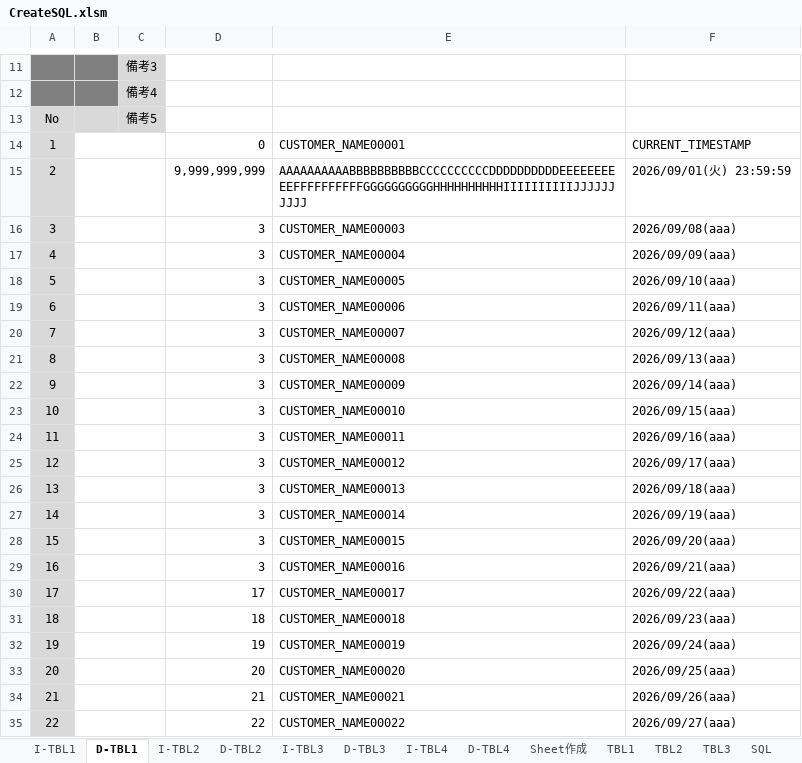
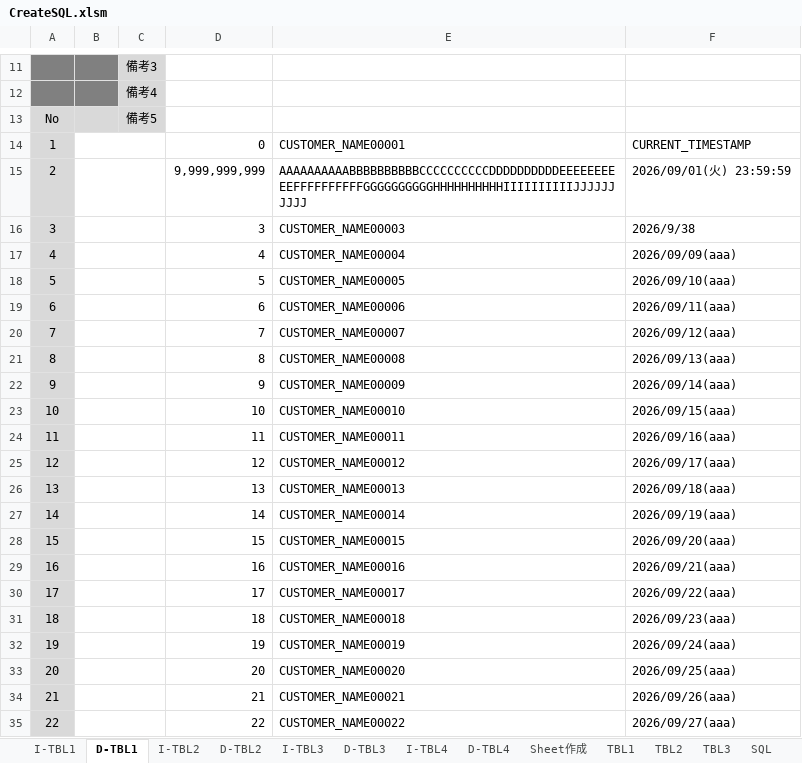
Before and after one commit to mevius02/tool, an Excel workbook: MCR/CreateSQL/CreateSQL.xlsm, sheet D-TBL1, drawn as a sheet; only a part is shown, gaps mark what is left out; values as stored, in another font and other column widths than the file's, no borders; charts and pictures and conditional formats not drawn; the diff names each change by its address in the sheet, - before the commit and + after, or states it on an @@ line.

```diff
--- a/MCR/CreateSQL/CreateSQL.xlsm (sheet D-TBL1)
+++ b/MCR/CreateSQL/CreateSQL.xlsm (sheet D-TBL1)
-F16: 2026/09/08(aaa)
+F16: 2026/9/38
-D17: 3
+D17: 4
-D18: 3
+D18: 5
-D19: 3
+D19: 6
-D20: 3
+D20: 7
-D21: 3
+D21: 8
-D22: 3
+D22: 9
-D23: 3
+D23: 10
-D24: 3
+D24: 11
-D25: 3
+D25: 12
-D26: 3
+D26: 13
-D27: 3
+D27: 14
-D28: 3
+D28: 15
-D29: 3
+D29: 16
```
Also changed, not shown: sheet Sheet1, other sheet tabs, charts or pictures, MCR/WorkSchedule/WorkSchedule_Name.xlsm, OTHERS/AutoRegistWorkHr/AutoRegistWorkHr.xlsm, 13 other files.
